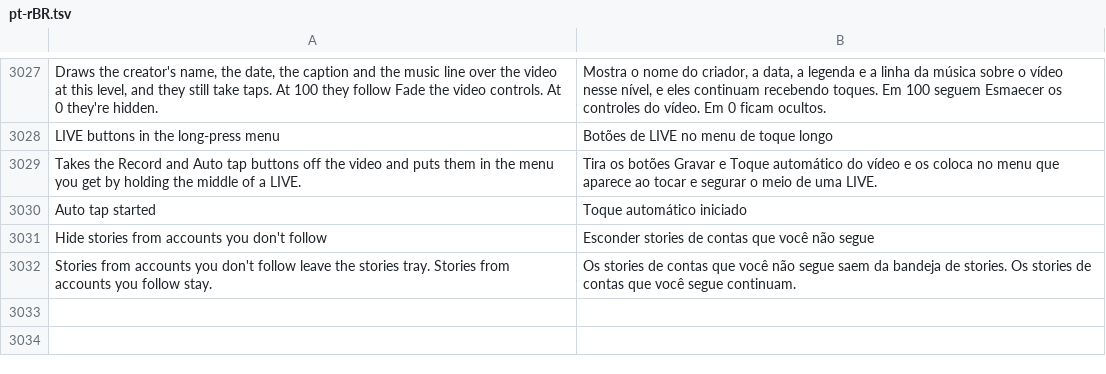
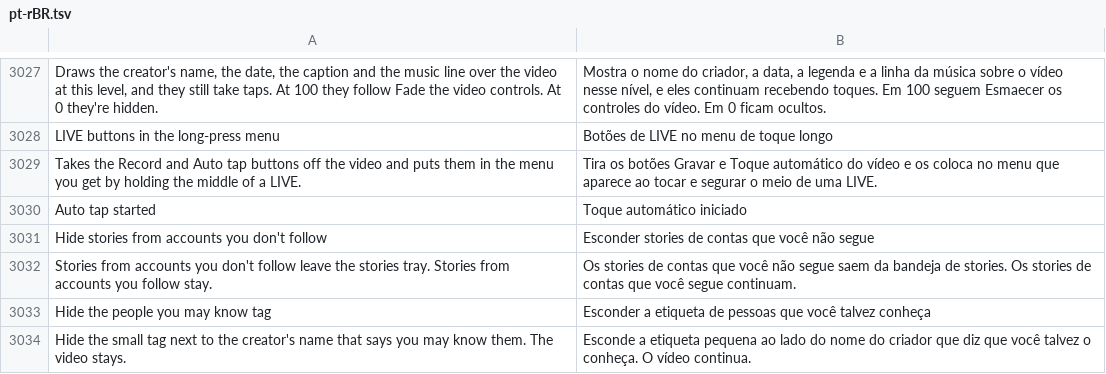
Before and after one commit to SysAdminDoc/HushFeed, a TSV file: extensions/tiktok/src/main/l10n/pt-rBR.tsv, drawn as a sheet; only a part is shown, gaps mark what is left out.

```diff
--- a/extensions/tiktok/src/main/l10n/pt-rBR.tsv
+++ b/extensions/tiktok/src/main/l10n/pt-rBR.tsv
@@ -3032 +3032,3 @@ Hide stories from accounts you don't follow	Esconder stories de contas que você
 Stories from accounts you don't follow leave the stories tray. Stories from accounts you follow stay.	Os stories de contas que você não segue saem da bandeja de stories. Os stories de contas que você segue continuam.
+Hide the people you may know tag	Esconder a etiqueta de pessoas que você talvez conheça
+Hide the small tag next to the creator's name that says you may know them. The video stays.	Esconde a etiqueta pequena ao lado do nome do criador que diz que você talvez o conheça. O vídeo continua.
```
Also changed, not shown: extensions/tiktok/src/main/l10n/ar.tsv, extensions/tiktok/src/main/l10n/de.tsv, 36 other files.
